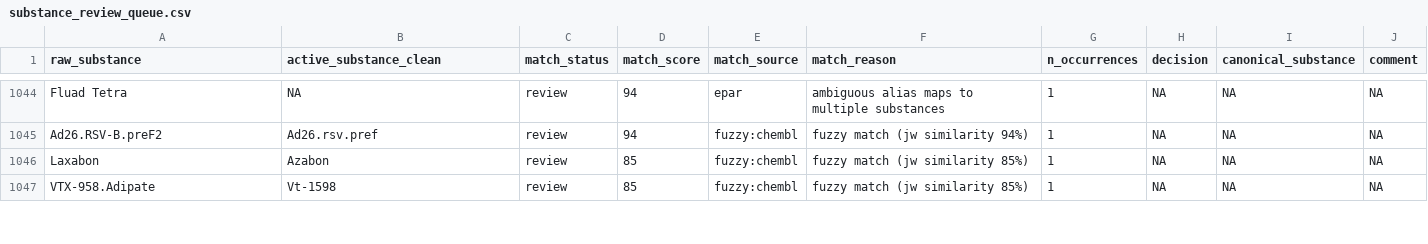
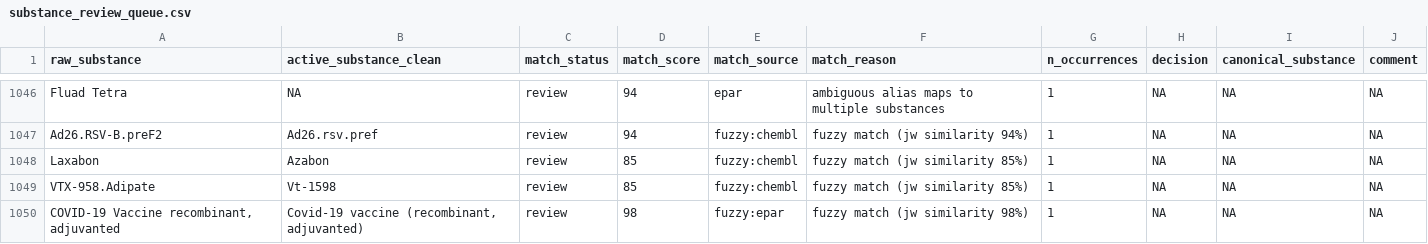
Before and after one commit to rmvpaeme/shiny_trials, a CSV file: config/substance_norm_pipeline/substance_review_queue.csv, drawn as a sheet; only a part is shown, gaps mark what is left out; the diff covers the shown part only; the diff names each change by its address in the sheet, - before the commit and + after, or states it on an @@ line.

```diff
--- a/config/substance_norm_pipeline/substance_review_queue.csv
+++ b/config/substance_norm_pipeline/substance_review_queue.csv
+row 1050: COVID-19 Vaccine recombinant, adjuvanted | Covid-19 vaccine (recombinant, adjuvanted) | review | 98 | fuzzy:epar | fuzzy match (jw similarity 98%) | 1 | NA | NA | NA
```
Also changed, not shown: 2 added rows and 10 edited cells elsewhere in this file, config/sponsor_norm_pipeline/new_sponsor_candidates.csv, config/sponsor_norm_pipeline/sponsor_review_queue.csv, 12 other files.
